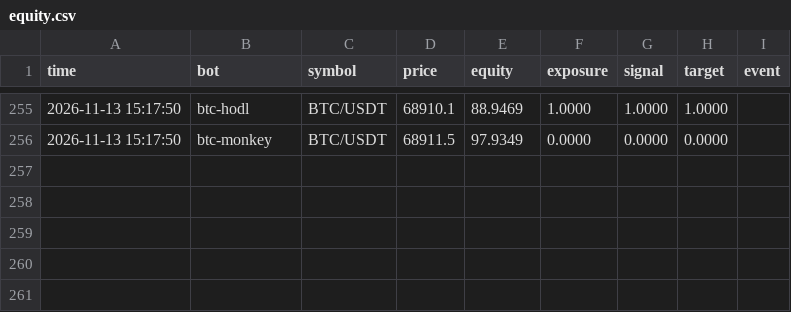
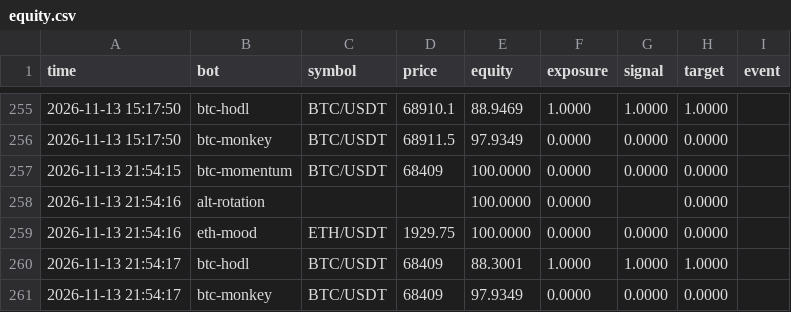
Before and after one commit to FlameSovereign/Cryptocurrency, a CSV file: state/paper/equity.csv, drawn as a sheet; only a part is shown, gaps mark what is left out.

```diff
--- a/state/paper/equity.csv
+++ b/state/paper/equity.csv
@@ -256 +256,6 @@ time,bot,symbol,price,equity,exposure,signal,target,event
 2026-11-13 15:17:50,btc-monkey,BTC/USDT,68911.5,97.9349,0.0000,0.0000,0.0000,
+2026-11-13 21:54:15,btc-momentum,BTC/USDT,68409,100.0000,0.0000,0.0000,0.0000,
+2026-11-13 21:54:16,alt-rotation,,,100.0000,0.0000,,0.0000,
+2026-11-13 21:54:16,eth-mood,ETH/USDT,1929.75,100.0000,0.0000,0.0000,0.0000,
+2026-11-13 21:54:17,btc-hodl,BTC/USDT,68409,88.3001,1.0000,1.0000,1.0000,
+2026-11-13 21:54:17,btc-monkey,BTC/USDT,68409,97.9349,0.0000,0.0000,0.0000,
```
Also changed, not shown: 5 other files.
